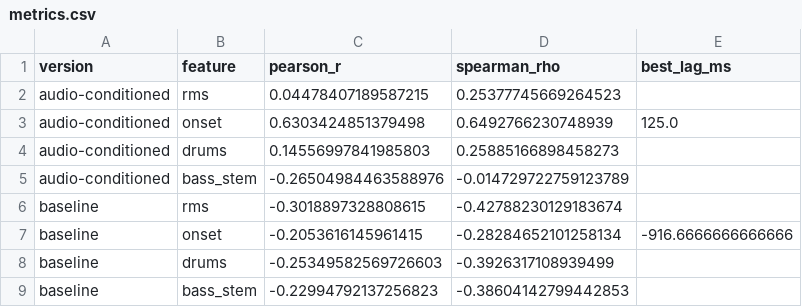
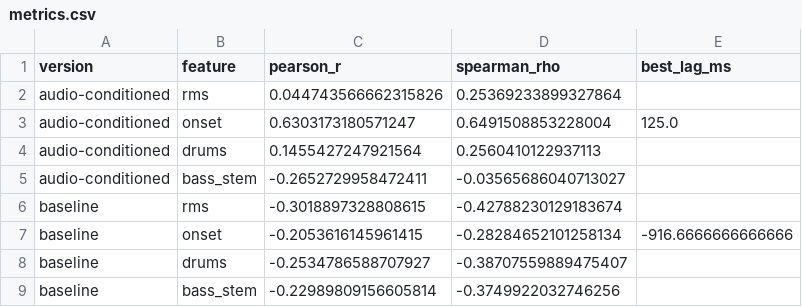
Before and after one commit to saminjune24/Gen_AI_Visualizer, a CSV file: outputs/demo_track/tables/metrics.csv, drawn as a sheet.

```diff
--- a/outputs/demo_track/tables/metrics.csv
+++ b/outputs/demo_track/tables/metrics.csv
@@ -1,9 +1,9 @@
 version,feature,pearson_r,spearman_rho,best_lag_ms
-audio-conditioned,rms,0.04478407189587215,0.25377745669264523,
-audio-conditioned,onset,0.6303424851379498,0.6492766230748939,125.0
-audio-conditioned,drums,0.14556997841985803,0.25885166898458273,
-audio-conditioned,bass_stem,-0.26504984463588976,-0.014729722759123789,
+audio-conditioned,rms,0.044743566662315826,0.25369233899327864,
+audio-conditioned,onset,0.6303173180571247,0.6491508853228004,125.0
+audio-conditioned,drums,0.1455427247921564,0.2560410122937113,
+audio-conditioned,bass_stem,-0.2652729958472411,-0.03565686040713027,
 baseline,rms,-0.3018897328808615,-0.42788230129183674,
 baseline,onset,-0.2053616145961415,-0.28284652101258134,-916.6666666666666
-baseline,drums,-0.25349582569726603,-0.3926317108939499,
-baseline,bass_stem,-0.22994792137256823,-0.38604142799442853,
+baseline,drums,-0.2534786588707927,-0.38707559889475407,
+baseline,bass_stem,-0.22989809156605814,-0.3749922032746256,
```
Also changed, not shown: outputs/demo_track/tables/beat_changes.csv, outputs/naika_barely_barely/tables/beat_changes.csv, 21 other files.
